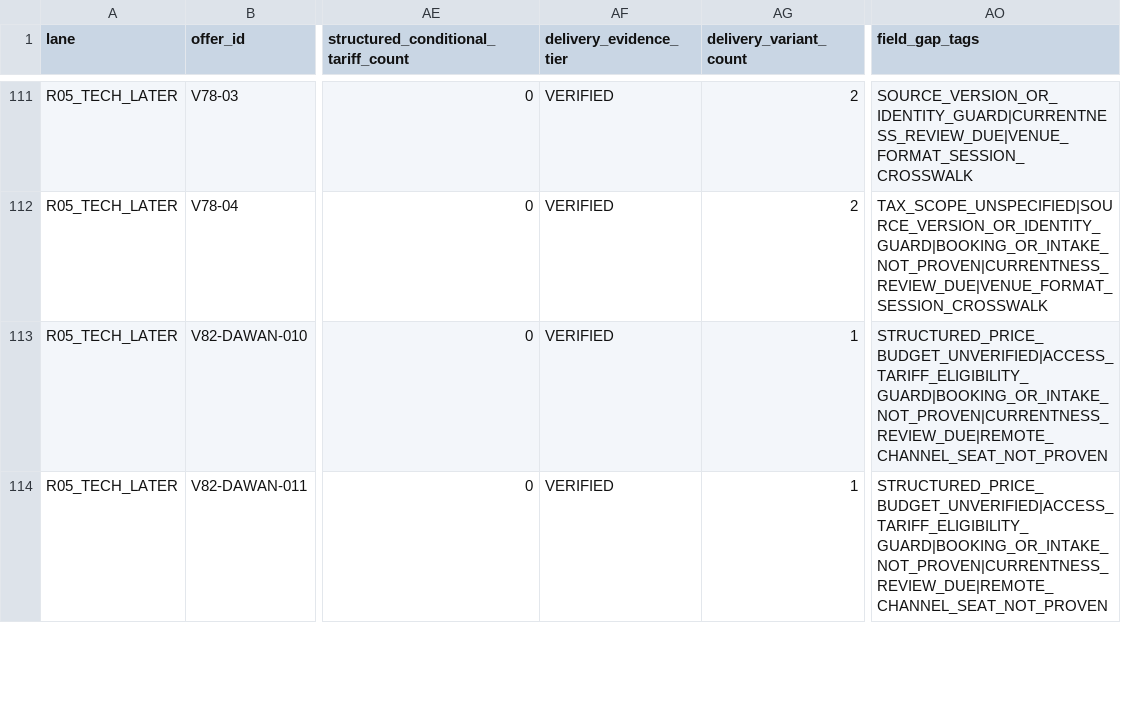
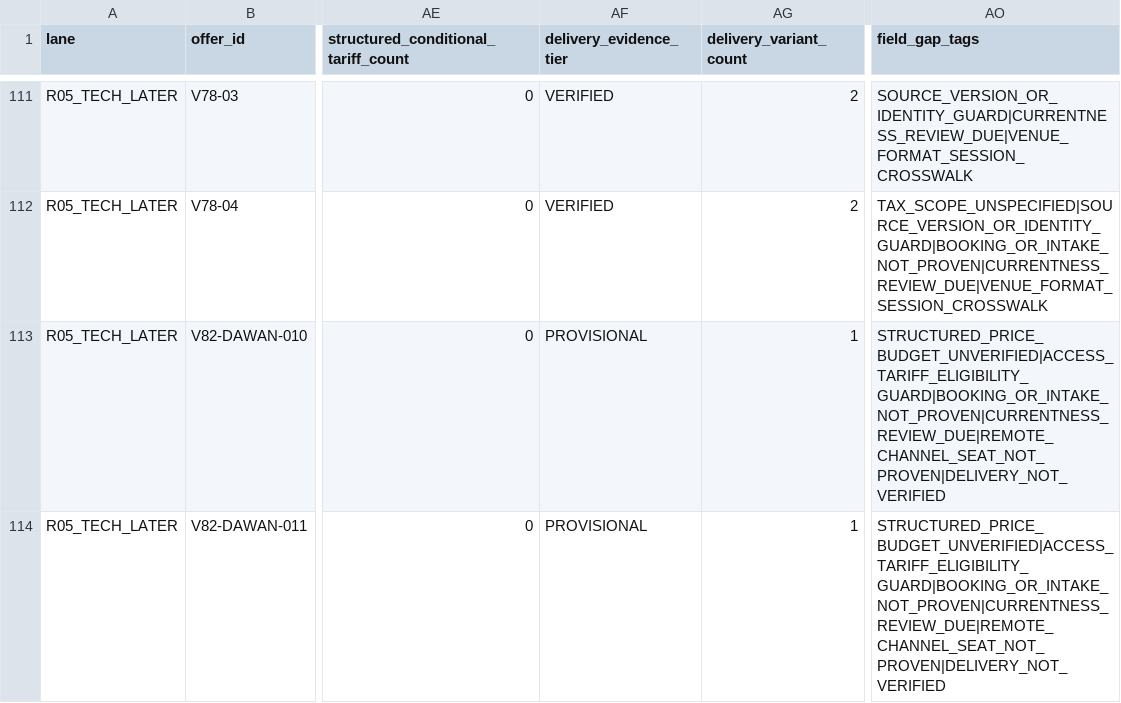
Before and after one commit to george-sarpong/weiterbildungsradar-journalismus, a TSV file: docs/b2/all-140-website-gold-field-gates-20261105.tsv, drawn as a sheet; only a part is shown, gaps mark what is left out; the diff covers the shown part only; the diff names each change by its address in the sheet, - before the commit and + after, or states it on an @@ line.

Commit message:
B2 keep four Dawan course-wide delivery gates provisional; preserve remote occurrence proof

```diff
--- a/docs/b2/all-140-website-gold-field-gates-20261105.tsv
+++ b/docs/b2/all-140-website-gold-field-gates-20261105.tsv
-AF113:AF114 (delivery_evidence_tier): VERIFIED
+AF113:AF114 (delivery_evidence_tier): PROVISIONAL
-AO113:AO114 (field_gap_tags): STRUCTURED_PRICE_BUDGET_UNVERIFIED|ACCESS_TARIFF_ELIGIBILITY_GUARD|BOOKING_OR_INTAKE_NOT_PROVEN|CURRENTNESS_REVIEW_DUE|REMOTE_CHANNEL_SEAT_NOT_PROVEN
+AO113:AO114 (field_gap_tags): STRUCTURED_PRICE_BUDGET_UNVERIFIED|ACCESS_TARIFF_ELIGIBILITY_GUARD|BOOKING_OR_INTAKE_NOT_PROVEN|CURRENTNESS_REVIEW_DUE|REMOTE_CHANNEL_SEAT_NOT_PROVEN|DELIVERY_NOT_VERIFIED
```
Also changed, not shown: 4 edited cells elsewhere in this file.
